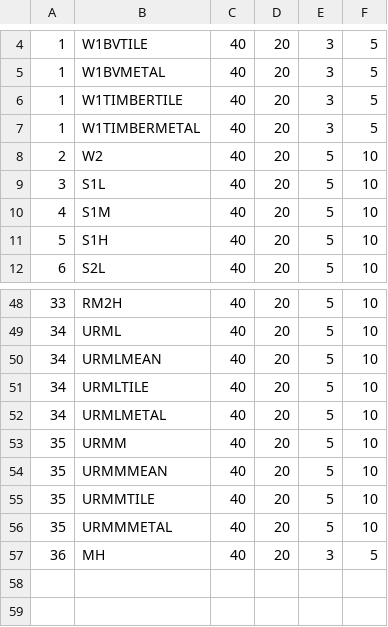
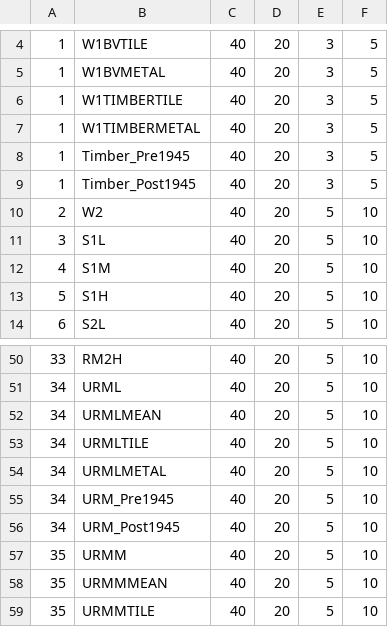
Before and after one commit to dynaryu/scenario_Sydney, a CSV file: data/hazus_indoor_casualty_collapse.csv, drawn as a sheet; only a part is shown, gaps mark what is left out; the shorter side is filled out with more unchanged rows.

```diff
--- a/data/hazus_indoor_casualty_collapse.csv
+++ b/data/hazus_indoor_casualty_collapse.csv
@@ -7,2 +7,4 @@
 1,W1TIMBERMETAL,40,20,3,5
+1,Timber_Pre1945,40,20,3,5
+1,Timber_Post1945,40,20,3,5
 2,W2,40,20,5,10
@@ -52,2 +54,4 @@
 34,URMLMETAL,40,20,5,10
+34,URM_Pre1945,40,20,5,10
+34,URM_Post1945,40,20,5,10
 35,URMM,40,20,5,10
```
Also changed, not shown: data/hazus_indoor_casualty_complete.csv, data/hazus_indoor_casualty_extensive.csv, 3 other files.
